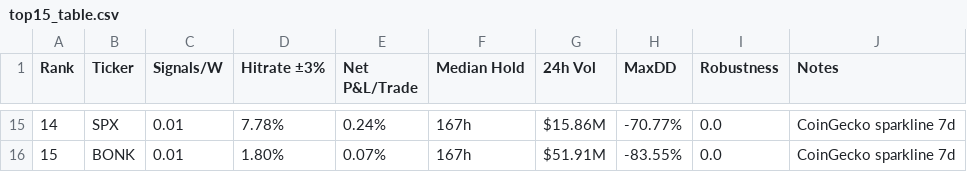
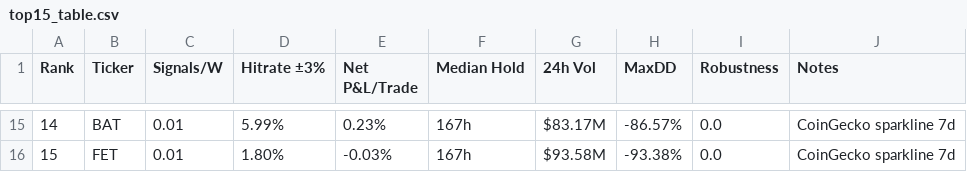
Before and after one commit to Philshirt18/TR, a CSV file: outputs/top15_table.csv, drawn as a sheet; only a part is shown, gaps mark what is left out; the diff covers the shown part only.

```diff
--- a/outputs/top15_table.csv
+++ b/outputs/top15_table.csv
@@ -15,2 +15,2 @@ Rank,Ticker,Signals/W,Hitrate ±3%,Net P&L/Trade,Median Hold,24h Vol,MaxDD,Robus
-14,SPX,0.01,7.78%,0.24%,167h,$15.86M,-70.77%,0.0,CoinGecko sparkline 7d
-15,BONK,0.01,1.80%,0.07%,167h,$51.91M,-83.55%,0.0,CoinGecko sparkline 7d
+14,BAT,0.01,5.99%,0.23%,167h,$83.17M,-86.57%,0.0,CoinGecko sparkline 7d
+15,FET,0.01,1.80%,-0.03%,167h,$93.58M,-93.38%,0.0,CoinGecko sparkline 7d
```
Also changed, not shown: 91 edited cells elsewhere in this file, 1 other file.
